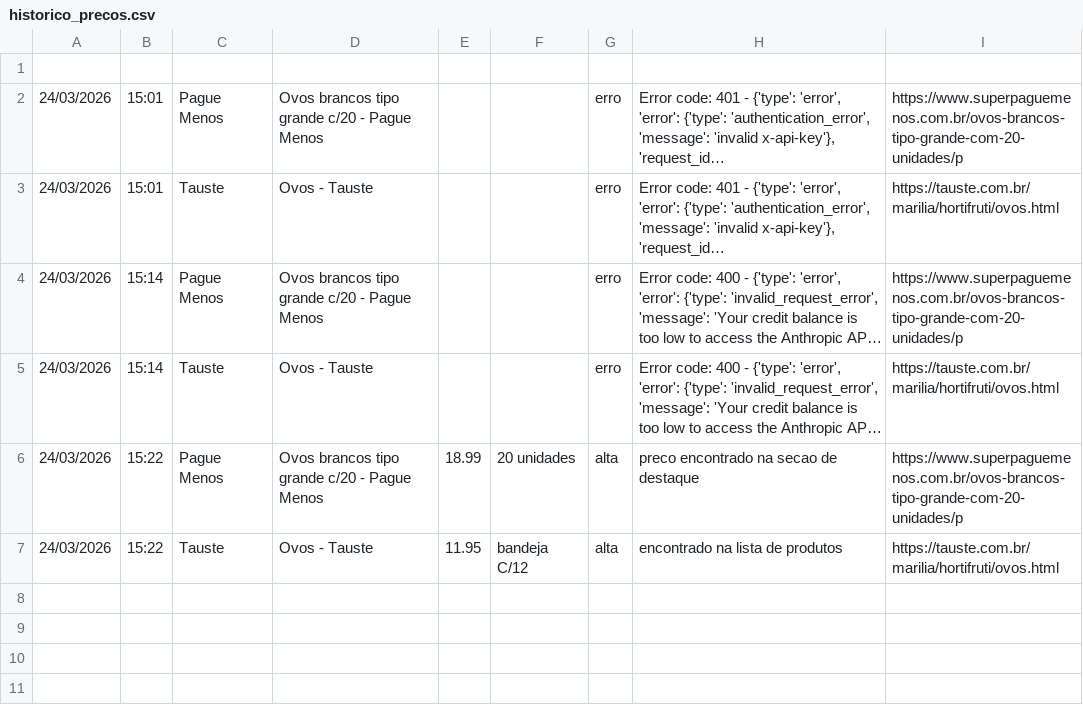
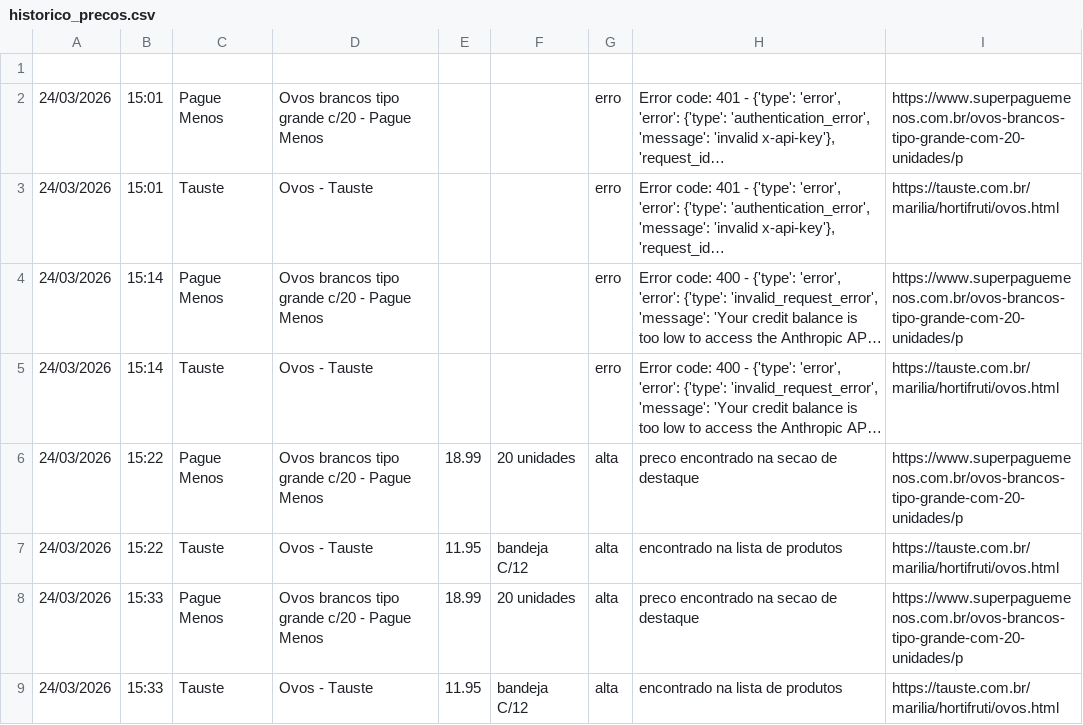
Before and after one commit to weslemrs/monitor-precos, a CSV file: historico_precos.csv, drawn as a sheet; long unchanged cells end in ….

```diff
--- a/historico_precos.csv
+++ b/historico_precos.csv
@@ -7 +7,3 @@
 24/03/2026,15:22,Tauste,Ovos - Tauste,11.95,bandeja C/12,alta,encontrado na lista de produtos,https://tauste.com.br/marilia/hortifruti/ovos.html
+24/03/2026,15:33,Pague Menos,Ovos brancos tipo grande c/20 - Pague Menos,18.99,20 unidades,alta,preco encontrado na secao de destaque,https://www.superpaguemenos.com.br/ovos-brancos-tipo-grande-com-20-unidades/p
+24/03/2026,15:33,Tauste,Ovos - Tauste,11.95,bandeja C/12,alta,encontrado na lista de produtos,https://tauste.com.br/marilia/hortifruti/ovos.html
```
